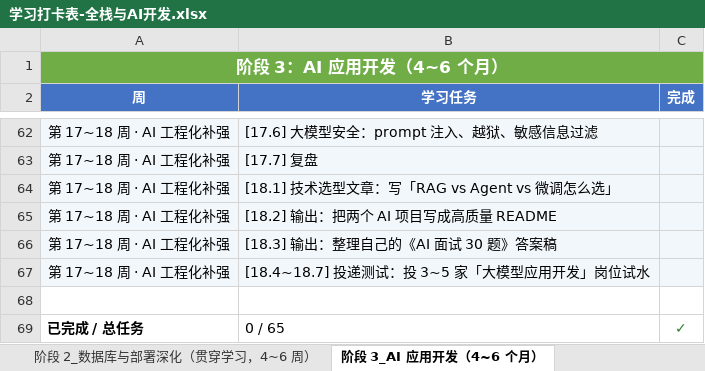
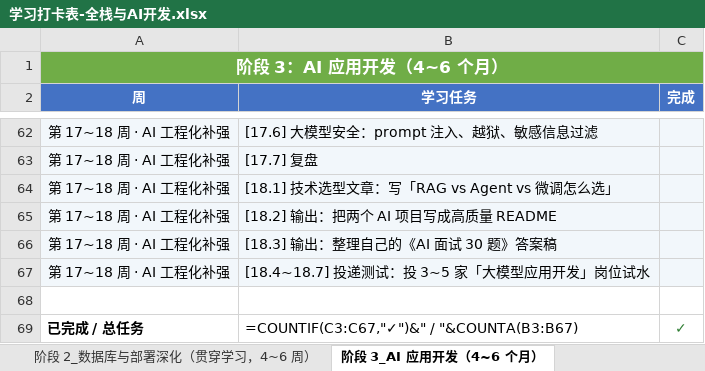
Before and after one commit to hahatuzi/everyday, an Excel workbook: 学习打卡表-全栈与AI开发.xlsx, sheet 阶段 3_AI 应用开发（4~6 个月）, drawn as a sheet; only a part is shown, gaps mark what is left out; values as stored, in another font and other column widths than the file's, no borders; formulas without a stored value are shown as written; the diff names each change by its address in the sheet, - before the commit and + after, or states it on an @@ line.

```diff
--- a/学习打卡表-全栈与AI开发.xlsx (sheet 阶段 3_AI 应用开发（4~6 个月）)
+++ b/学习打卡表-全栈与AI开发.xlsx (sheet 阶段 3_AI 应用开发（4~6 个月）)
-B69 (学习任务): 0 / 65
+B69 (学习任务): =COUNTIF(C3:C67,"✓")&" / "&COUNTA(B3:B67)
```
Also changed, not shown: sheet 阶段 2_数据库与部署深化（贯穿学习，4~6 周）, sheet 阶段 4_Java 全栈深化（可选 - 入职后在职推进，3~4, sheet 阶段 1_Node 全栈（2~3 个月）, 30 other files.
